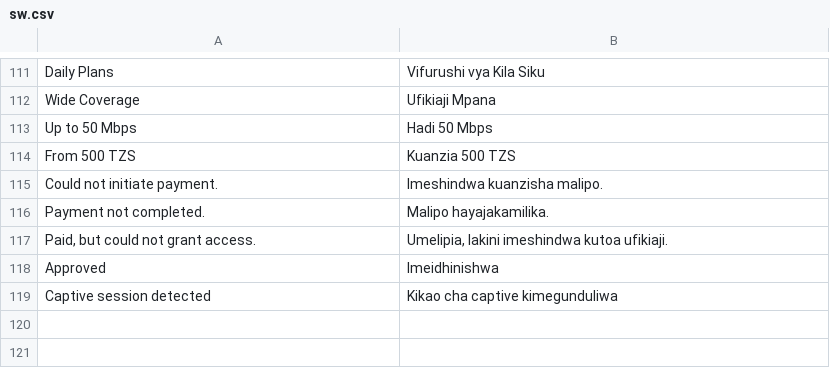
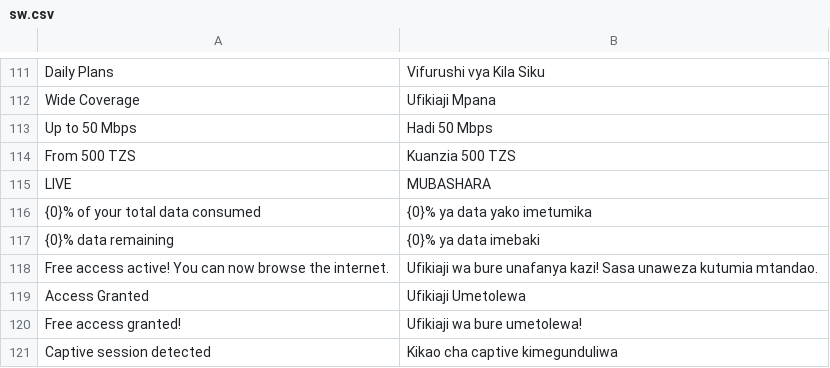
Before and after one commit to skibanga/hotspot_ms, a CSV file: hotspot_ms/translations/sw.csv, drawn as a sheet; only a part is shown, gaps mark what is left out.

Commit message:
feat: internationalize hotspot login and status pages with new translation strings and helper functions

```diff
--- a/hotspot_ms/translations/sw.csv
+++ b/hotspot_ms/translations/sw.csv
@@ -114,6 +114,8 @@
 "From 500 TZS","Kuanzia 500 TZS"
-"Could not initiate payment.","Imeshindwa kuanzisha malipo."
-"Payment not completed.","Malipo hayajakamilika."
-"Paid, but could not grant access.","Umelipia, lakini imeshindwa kutoa ufikiaji."
-"Approved","Imeidhinishwa"
+"LIVE","MUBASHARA"
+"{0}% of your total data consumed","{0}% ya data yako imetumika"
+"{0}% data remaining","{0}% ya data imebaki"
+"Free access active! You can now browse the internet.","Ufikiaji wa bure unafanya kazi! Sasa unaweza kutumia mtandao."
+"Access Granted","Ufikiaji Umetolewa"
+"Free access granted!","Ufikiaji wa bure umetolewa!"
 "Captive session detected","Kikao cha captive kimegunduliwa"
```
Also changed, not shown: 2 other files.
